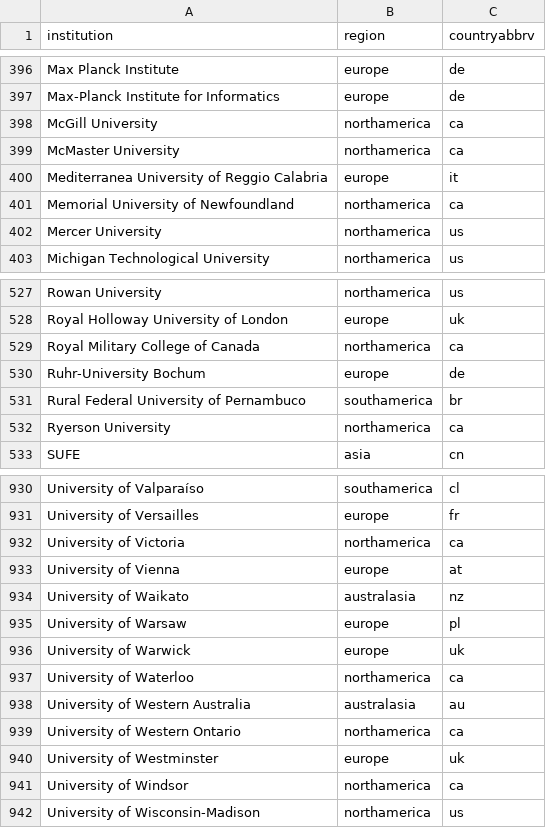
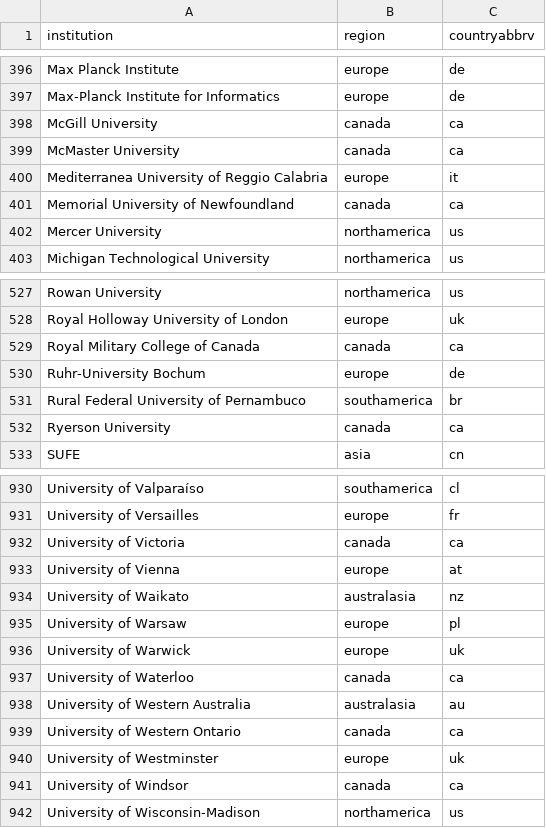
Before and after one commit to sds131/Ranking, a CSV file: country-info.csv, drawn as a sheet; only a part is shown, gaps mark what is left out; the diff covers the shown part only.

Commit message:
update country-info

```diff
--- a/country-info.csv
+++ b/country-info.csv
@@ -397,6 +397,6 @@ Max Planck Institute,europe,de
 Max-Planck Institute for Informatics,europe,de
-McGill University,northamerica,ca
-McMaster University,northamerica,ca
+McGill University,canada,ca
+McMaster University,canada,ca
 Mediterranea University of Reggio Calabria,europe,it
-Memorial University of Newfoundland,northamerica,ca
+Memorial University of Newfoundland,canada,ca
 Mercer University,northamerica,us
@@ -528,6 +528,6 @@ Rowan University,northamerica,us
 Royal Holloway University of London,europe,uk
-Royal Military College of Canada,northamerica,ca
+Royal Military College of Canada,canada,ca
 Ruhr-University Bochum,europe,de
 Rural Federal University of Pernambuco,southamerica,br
-Ryerson University,northamerica,ca
+Ryerson University,canada,ca
 SUFE,asia,cn
@@ -931,3 +931,3 @@ University of Valparaíso,southamerica,cl
 University of Versailles,europe,fr
-University of Victoria,northamerica,ca
+University of Victoria,canada,ca
 University of Vienna,europe,at
@@ -936,7 +936,7 @@ University of Warsaw,europe,pl
 University of Warwick,europe,uk
-University of Waterloo,northamerica,ca
+University of Waterloo,canada,ca
 University of Western Australia,australasia,au
-University of Western Ontario,northamerica,ca
+University of Western Ontario,canada,ca
 University of Westminster,europe,uk
-University of Windsor,northamerica,ca
+University of Windsor,canada,ca
 University of Wisconsin-Madison,northamerica,us
```
Also changed, not shown: 29 edited cells elsewhere in this file.
